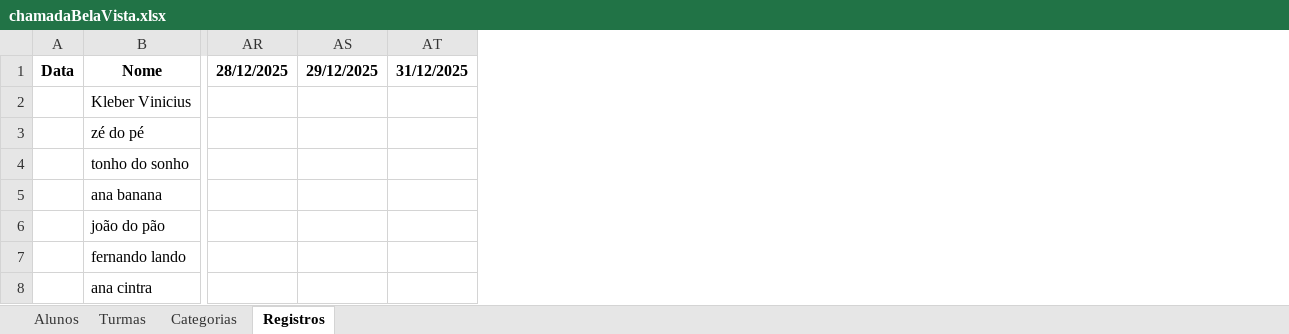
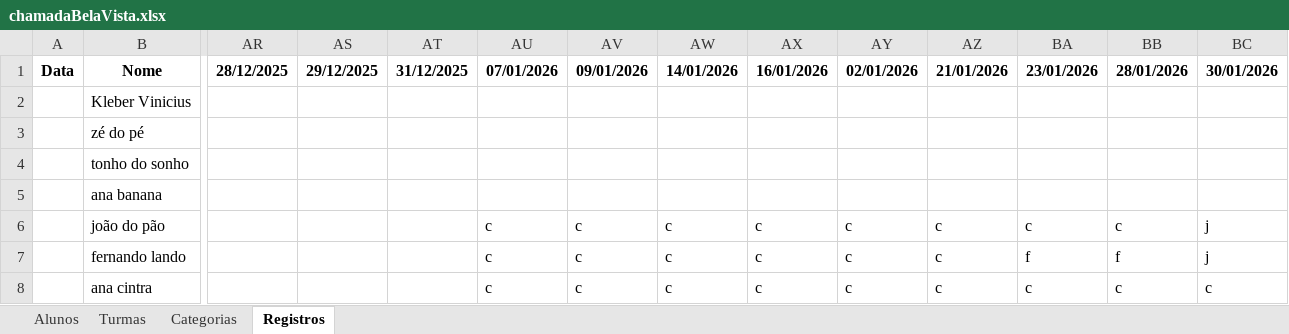
Before and after one commit to Jeffrog22/Lista-de-Chamada, an Excel workbook: chamadaBelaVista.xlsx, sheet Registros, drawn as a sheet; only a part is shown, gaps mark what is left out; values as stored, in another font and other column widths than the file's, no borders; the diff names each change by its address in the sheet, - before the commit and + after, or states it on an @@ line.

```diff
--- a/chamadaBelaVista.xlsx (sheet Registros)
+++ b/chamadaBelaVista.xlsx (sheet Registros)
+column AU (07/01/2026), rows 6-8: all c
+column AV (09/01/2026), rows 6-8: all c
+column AW (14/01/2026), rows 6-8: all c
+column AX (16/01/2026), rows 6-8: all c
+column AY (02/01/2026), rows 6-8: all c
+column AZ (21/01/2026), rows 6-8: all c
+column BA (23/01/2026), rows 6-8: c | f | c
+column BB (28/01/2026), rows 6-8: c | f | c
+column BC (30/01/2026), rows 6-8: j | j | c
```
Also changed, not shown: sheet Alunos, 1 other file.
